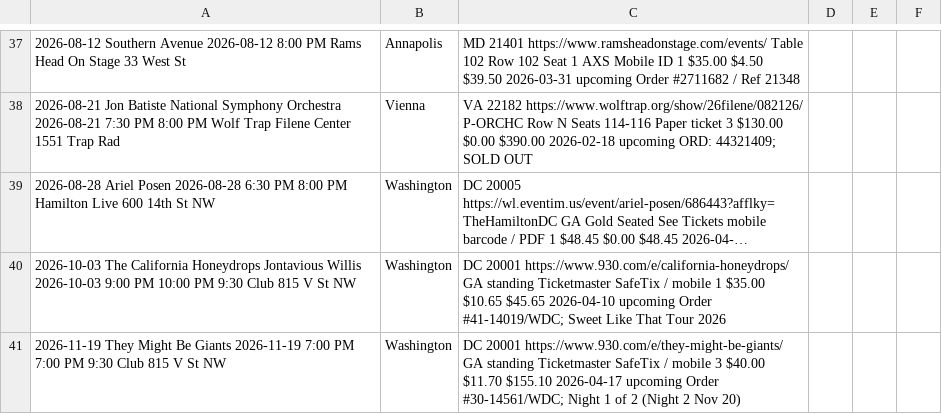
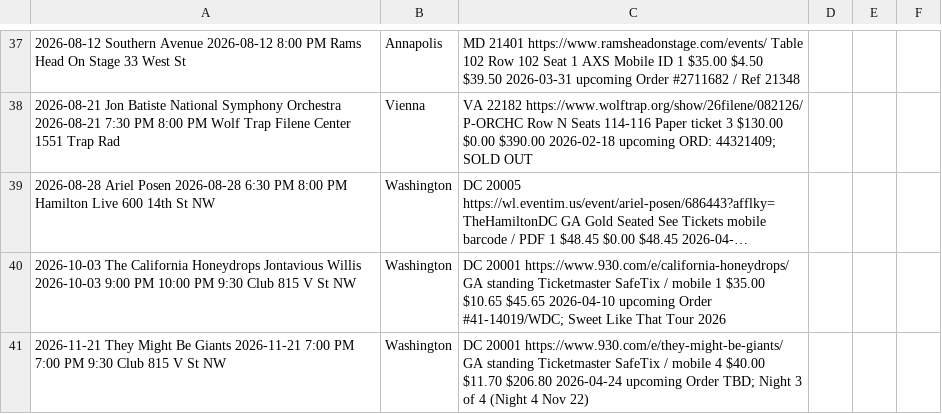
Before and after one commit to dan2bit/songs-for-my-funeral, a TSV file: live-shows/live_shows_current.tsv, drawn as a sheet; only a part is shown, gaps mark what is left out; long unchanged cells end in …; the diff names each change by its address in the sheet, - before the commit and + after, or states it on an @@ line.

Commit message:
tmbg: switch from Nov 19 (3 tickets) to Nov 21 (4 tickets); Nov 19 listed for resale

```diff
--- a/live-shows/live_shows_current.tsv
+++ b/live-shows/live_shows_current.tsv
-A41: 2026-11-19 They Might Be Giants 2026-11-19 7:00 PM…
+A41: 2026-11-21 They Might Be Giants 2026-11-21 7:00 PM…
-C41: …/ mobile 3 $40.00 $11.70 $155.10 2026-04-17 upcoming Order #30-14561/WDC; Night 1 of 2 (Night 2 Nov 20)
+C41: …/ mobile 4 $40.00 $11.70 $206.80 2026-04-24 upcoming Order TBD; Night 3 of 4 (Night 4 Nov 22)
```
